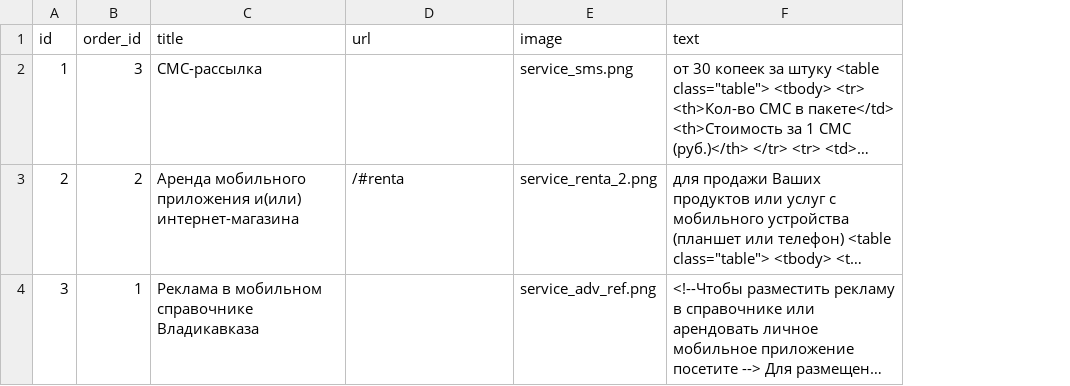
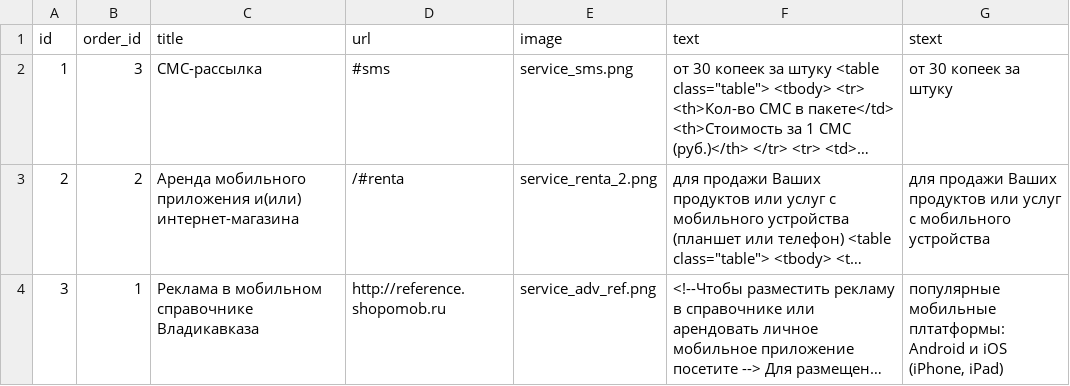
Before and after one commit to KosenkoDmitriy/shopomob, a CSV file: db/csv/services.csv, drawn as a sheet; long unchanged cells end in …; the diff names each change by its address in the sheet, - before the commit and + after, or states it on an @@ line.

Commit message:
display services on home page.

```diff
--- a/db/csv/services.csv
+++ b/db/csv/services.csv
+column G (stext), rows 2-4: от 30 копеек за штуку | для продажи Ваших продуктов или услуг с мобильного устройства | популярные мобильные плтатформы: Android и iOS (iPhone, iPad)
-D2 (url): (empty)
+D2 (url): #sms
-D4 (url): (empty)
+D4 (url): http://reference.shopomob.ru
```
Also changed, not shown: 7 other files.
